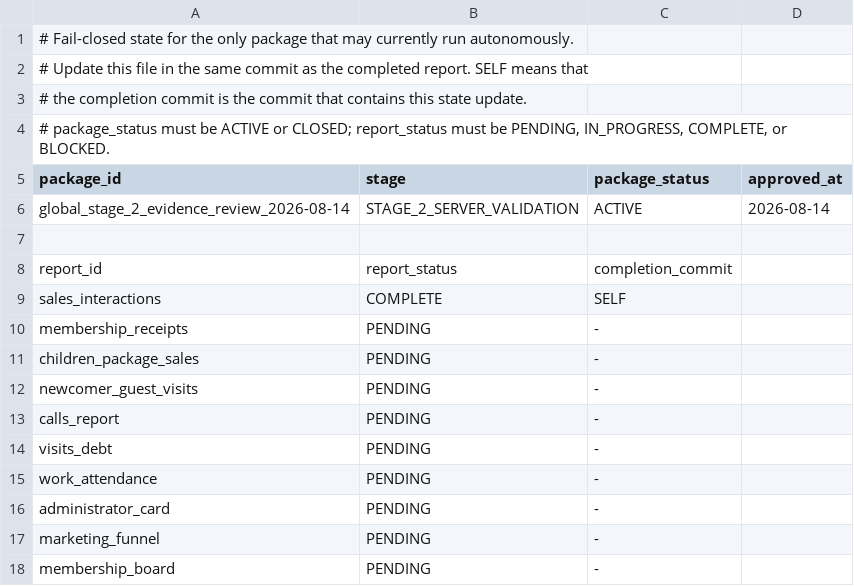
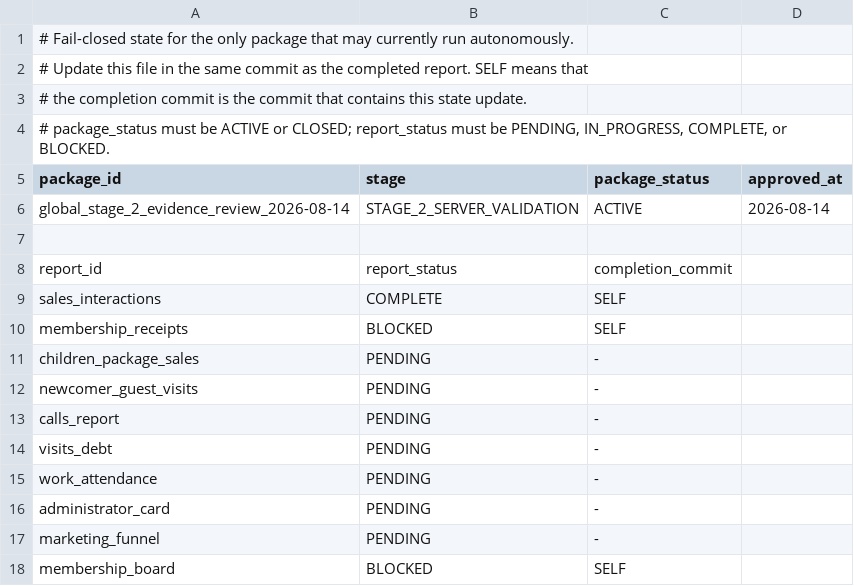
Before and after one commit to ilvkalinin/1c_to_powerBi, a TSV file: .agents/active_package.tsv, drawn as a sheet.

```diff
--- a/.agents/active_package.tsv
+++ b/.agents/active_package.tsv
@@ -9,3 +9,3 @@ report_id	report_status	completion_commit
 sales_interactions	COMPLETE	SELF
-membership_receipts	PENDING	-
+membership_receipts	BLOCKED	SELF
 children_package_sales	PENDING	-
@@ -17,2 +17,2 @@ administrator_card	PENDING	-
 marketing_funnel	PENDING	-
-membership_board	PENDING	-
+membership_board	BLOCKED	SELF
```
Also changed, not shown: .agents/report_checkpoint_ledger.tsv, 4 other files.
